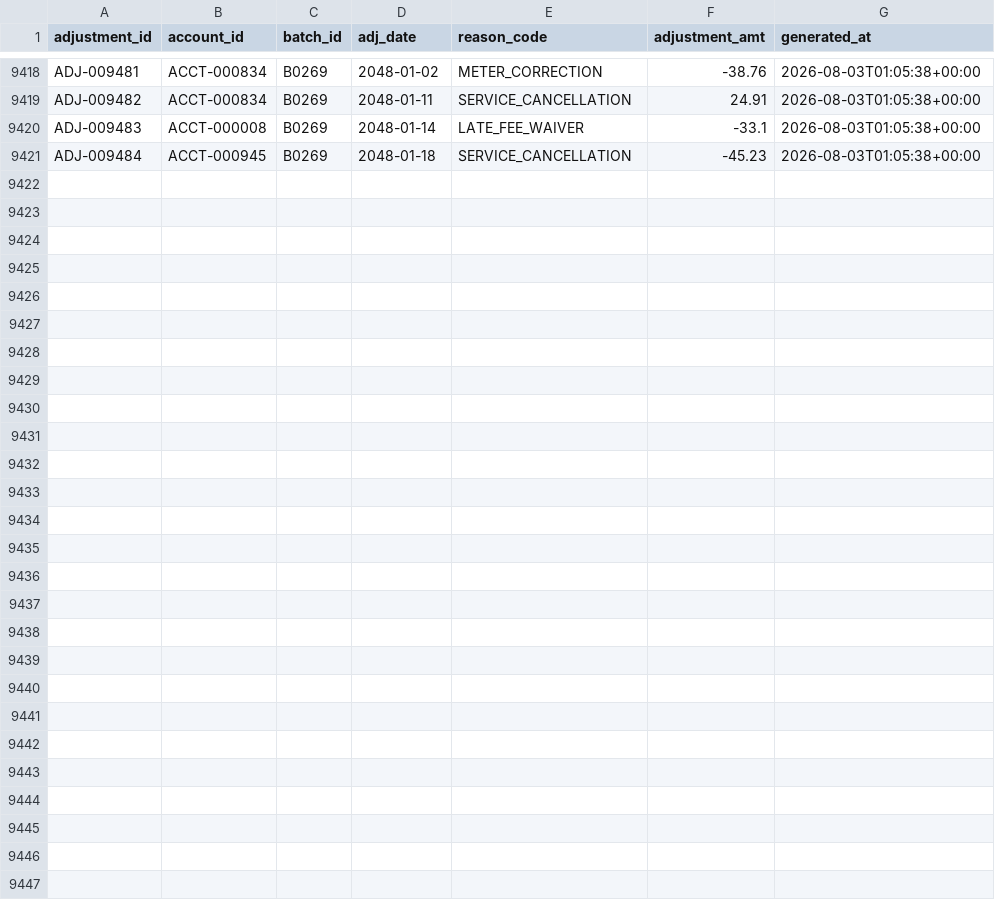
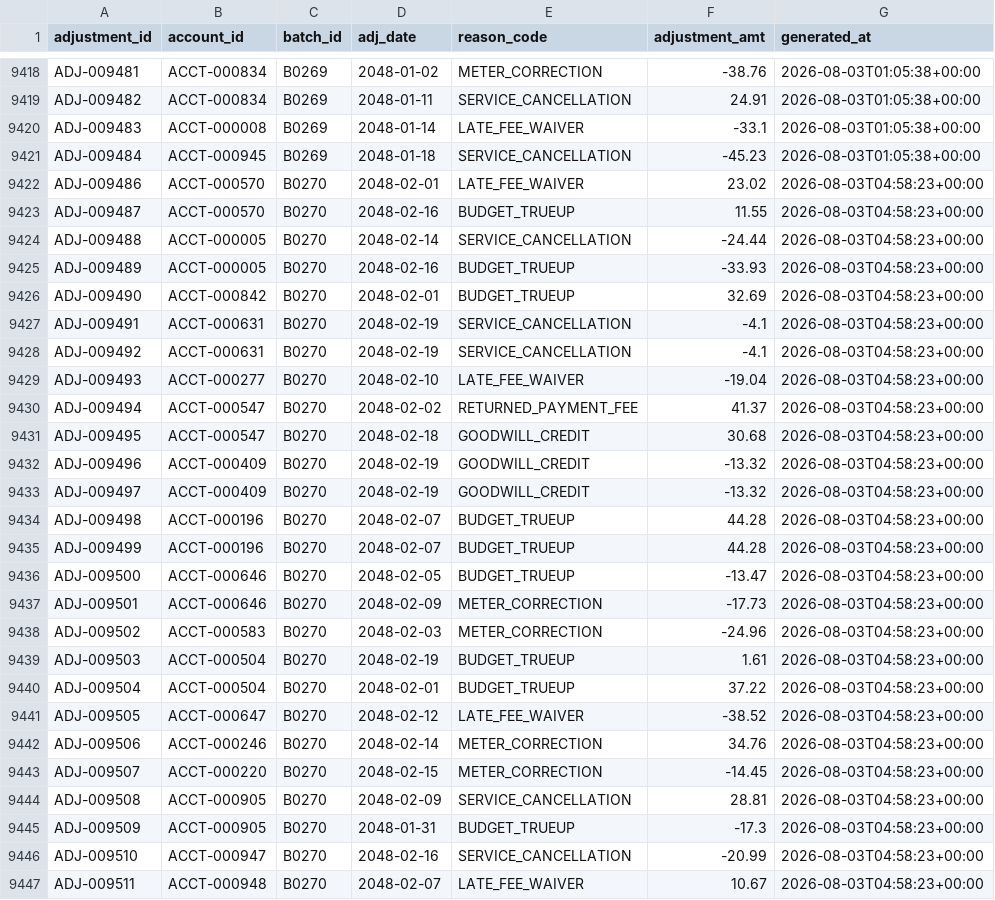
Before and after one commit to jelendu/remit-reconciliation-engine, a CSV file: data_gen/output/adjustment_amts.csv, drawn as a sheet; only a part is shown, gaps mark what is left out; the diff names each change by its address in the sheet, - before the commit and + after, or states it on an @@ line.

```diff
--- a/data_gen/output/adjustment_amts.csv
+++ b/data_gen/output/adjustment_amts.csv
+row 9422: ADJ-009486 | ACCT-000570 | B0270 | 2048-02-01 | LATE_FEE_WAIVER | 23.02 | 2026-08-03T04:58:23+00:00
+row 9423: ADJ-009487 | ACCT-000570 | B0270 | 2048-02-16 | BUDGET_TRUEUP | 11.55 | 2026-08-03T04:58:23+00:00
+row 9424: ADJ-009488 | ACCT-000005 | B0270 | 2048-02-14 | SERVICE_CANCELLATION | -24.44 | 2026-08-03T04:58:23+00:00
+row 9425: ADJ-009489 | ACCT-000005 | B0270 | 2048-02-16 | BUDGET_TRUEUP | -33.93 | 2026-08-03T04:58:23+00:00
+row 9426: ADJ-009490 | ACCT-000842 | B0270 | 2048-02-01 | BUDGET_TRUEUP | 32.69 | 2026-08-03T04:58:23+00:00
+row 9427: ADJ-009491 | ACCT-000631 | B0270 | 2048-02-19 | SERVICE_CANCELLATION | -4.1 | 2026-08-03T04:58:23+00:00
+row 9428: ADJ-009492 | ACCT-000631 | B0270 | 2048-02-19 | SERVICE_CANCELLATION | -4.1 | 2026-08-03T04:58:23+00:00
+row 9429: ADJ-009493 | ACCT-000277 | B0270 | 2048-02-10 | LATE_FEE_WAIVER | -19.04 | 2026-08-03T04:58:23+00:00
+row 9430: ADJ-009494 | ACCT-000547 | B0270 | 2048-02-02 | RETURNED_PAYMENT_FEE | 41.37 | 2026-08-03T04:58:23+00:00
+row 9431: ADJ-009495 | ACCT-000547 | B0270 | 2048-02-18 | GOODWILL_CREDIT | 30.68 | 2026-08-03T04:58:23+00:00
+row 9432: ADJ-009496 | ACCT-000409 | B0270 | 2048-02-19 | GOODWILL_CREDIT | -13.32 | 2026-08-03T04:58:23+00:00
+row 9433: ADJ-009497 | ACCT-000409 | B0270 | 2048-02-19 | GOODWILL_CREDIT | -13.32 | 2026-08-03T04:58:23+00:00
+row 9434: ADJ-009498 | ACCT-000196 | B0270 | 2048-02-07 | BUDGET_TRUEUP | 44.28 | 2026-08-03T04:58:23+00:00
+row 9435: ADJ-009499 | ACCT-000196 | B0270 | 2048-02-07 | BUDGET_TRUEUP | 44.28 | 2026-08-03T04:58:23+00:00
+row 9436: ADJ-009500 | ACCT-000646 | B0270 | 2048-02-05 | BUDGET_TRUEUP | -13.47 | 2026-08-03T04:58:23+00:00
+row 9437: ADJ-009501 | ACCT-000646 | B0270 | 2048-02-09 | METER_CORRECTION | -17.73 | 2026-08-03T04:58:23+00:00
+row 9438: ADJ-009502 | ACCT-000583 | B0270 | 2048-02-03 | METER_CORRECTION | -24.96 | 2026-08-03T04:58:23+00:00
+row 9439: ADJ-009503 | ACCT-000504 | B0270 | 2048-02-19 | BUDGET_TRUEUP | 1.61 | 2026-08-03T04:58:23+00:00
+row 9440: ADJ-009504 | ACCT-000504 | B0270 | 2048-02-01 | BUDGET_TRUEUP | 37.22 | 2026-08-03T04:58:23+00:00
+row 9441: ADJ-009505 | ACCT-000647 | B0270 | 2048-02-12 | LATE_FEE_WAIVER | -38.52 | 2026-08-03T04:58:23+00:00
+row 9442: ADJ-009506 | ACCT-000246 | B0270 | 2048-02-14 | METER_CORRECTION | 34.76 | 2026-08-03T04:58:23+00:00
+row 9443: ADJ-009507 | ACCT-000220 | B0270 | 2048-02-15 | METER_CORRECTION | -14.45 | 2026-08-03T04:58:23+00:00
+row 9444: ADJ-009508 | ACCT-000905 | B0270 | 2048-02-09 | SERVICE_CANCELLATION | 28.81 | 2026-08-03T04:58:23+00:00
+row 9445: ADJ-009509 | ACCT-000905 | B0270 | 2048-01-31 | BUDGET_TRUEUP | -17.3 | 2026-08-03T04:58:23+00:00
+row 9446: ADJ-009510 | ACCT-000947 | B0270 | 2048-02-16 | SERVICE_CANCELLATION | -20.99 | 2026-08-03T04:58:23+00:00
+row 9447: ADJ-009511 | ACCT-000948 | B0270 | 2048-02-07 | LATE_FEE_WAIVER | 10.67 | 2026-08-03T04:58:23+00:00
```
Also changed, not shown: data_gen/output/_scenarios.csv, data_gen/output/adjustments.csv, 17 other files.
